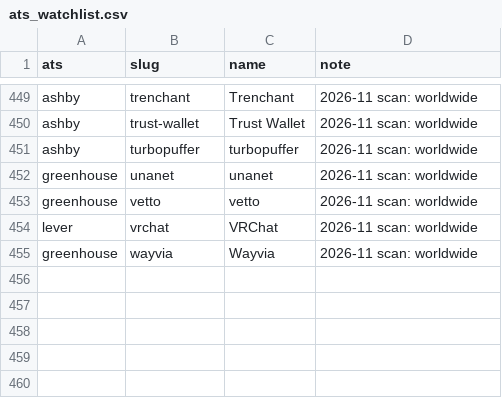
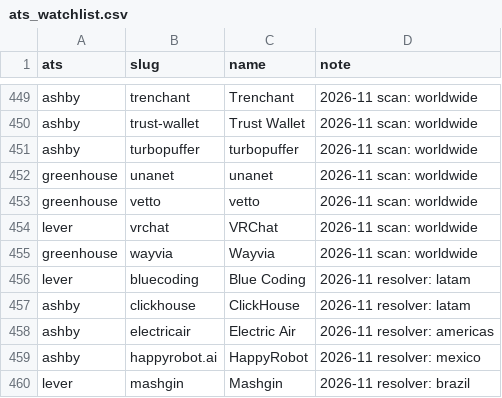
Before and after one commit to AlexisHerrera/job-application-tracking-tool, a CSV file: backend/src/jobtracker/adapters/seeds/ats_watchlist.csv, drawn as a sheet; only a part is shown, gaps mark what is left out; the diff names each change by its address in the sheet, - before the commit and + after, or states it on an @@ line.

```diff
--- a/backend/src/jobtracker/adapters/seeds/ats_watchlist.csv
+++ b/backend/src/jobtracker/adapters/seeds/ats_watchlist.csv
+row 456: lever | bluecoding | Blue Coding | 2026-11 resolver: latam
+row 457: ashby | clickhouse | ClickHouse | 2026-11 resolver: latam
+row 458: ashby | electricair | Electric Air | 2026-11 resolver: americas
+row 459: ashby | happyrobot.ai | HappyRobot | 2026-11 resolver: mexico
+row 460: lever | mashgin | Mashgin | 2026-11 resolver: brazil
```
Also changed, not shown: 14 other files.
